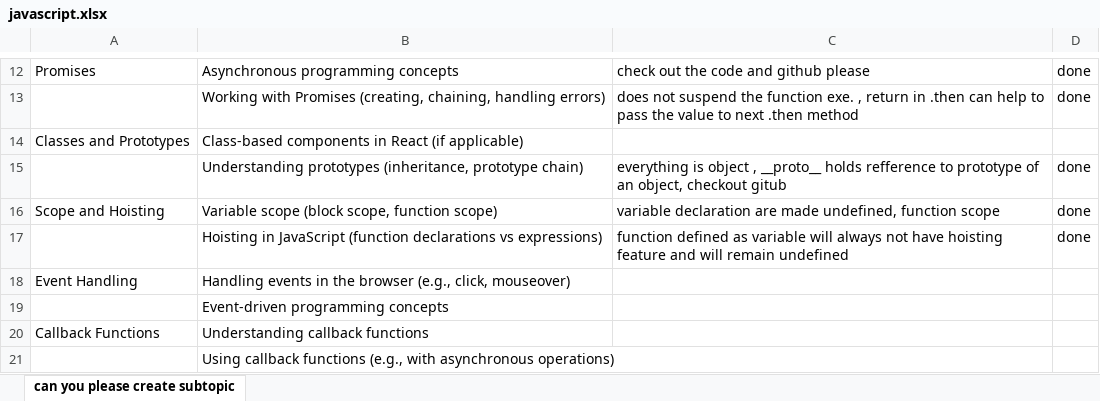
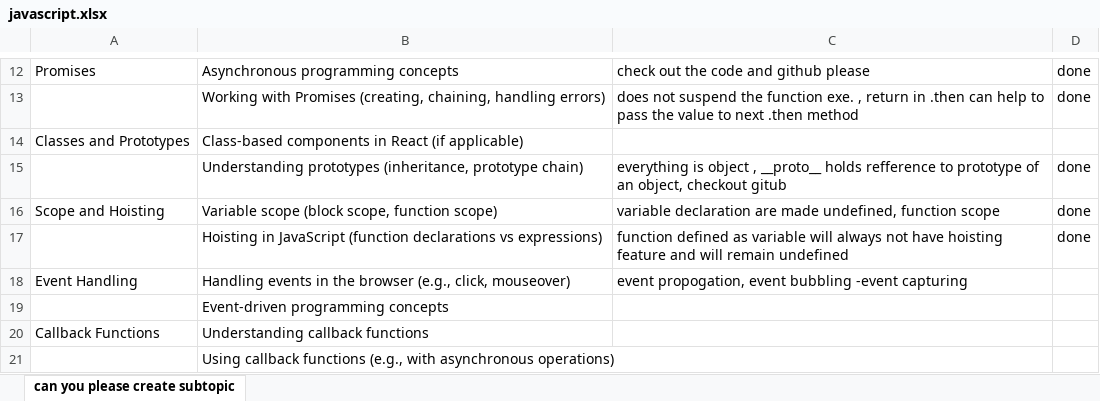
Before and after one commit to Bharatjagoar/revisiting_javascript, an Excel workbook: javascript.xlsx, sheet can you please create subtopic, drawn as a sheet; only a part is shown, gaps mark what is left out; values as stored, in another font and other column widths than the file's, no borders; the diff names each change by its address in the sheet, - before the commit and + after, or states it on an @@ line.

Commit message:
events in JS

```diff
--- a/javascript.xlsx (sheet can you please create subtopic)
+++ b/javascript.xlsx (sheet can you please create subtopic)
-C18: (empty)
+C18: event propogation, event bubbling -event capturing
```
Also changed, not shown: 3 other files.
